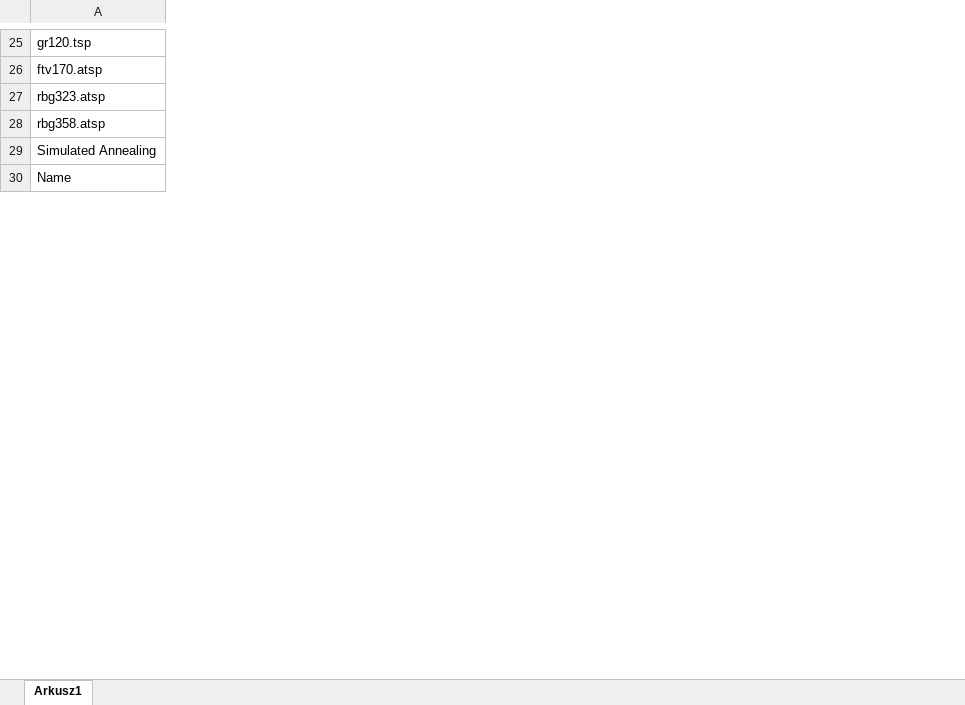
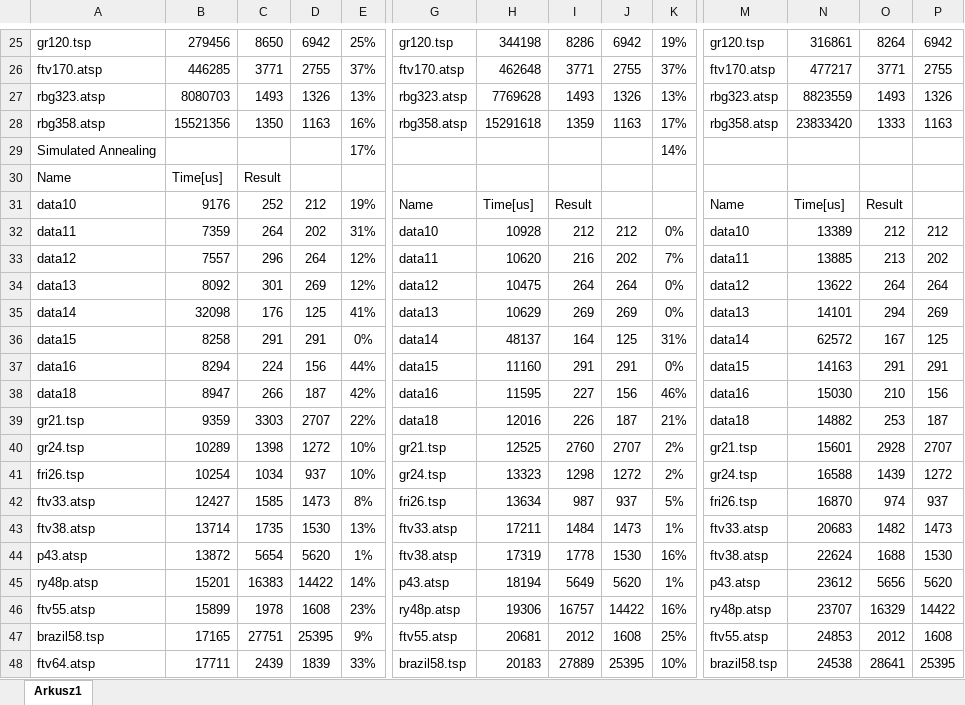
Before and after one commit to Solpaw/PEA, an Excel workbook: PEA/PEA/dosprawka.xlsx, sheet Arkusz1, drawn as a sheet; only a part is shown, gaps mark what is left out; values as stored, in another font and other column widths than the file's, no borders; charts and pictures not drawn; rows hold the shown columns only; the diff covers the shown part only; the diff names each change by its address in the sheet, - before the commit and + after, or states it on an @@ line.

```diff
--- a/PEA/PEA/dosprawka.xlsx (sheet Arkusz1)
+++ b/PEA/PEA/dosprawka.xlsx (sheet Arkusz1)
+column B, rows 25-30: 279456 | 446285 | 8080703 | 15521356 |  | Time[us]
+column C, rows 25-30: 8650 | 3771 | 1493 | 1350 |  | Result
+column D, rows 25-28: 6942 | 2755 | 1326 | 1163
+column E, rows 25-29: 25% | 37% | 13% | 16% | 17%
+column G, rows 25-28: gr120.tsp | ftv170.atsp | rbg323.atsp | rbg358.atsp
+column H, rows 25-28: 344198 | 462648 | 7769628 | 15291618
+column I, rows 25-28: 8286 | 3771 | 1493 | 1359
+column J, rows 25-28: 6942 | 2755 | 1326 | 1163
+column K, rows 25-29: 19% | 37% | 13% | 17% | 14%
+column M, rows 25-28: gr120.tsp | ftv170.atsp | rbg323.atsp | rbg358.atsp
+column N, rows 25-28: 316861 | 477217 | 8823559 | 23833420
+column O, rows 25-28: 8264 | 3771 | 1493 | 1333
+column P, rows 25-28: 6942 | 2755 | 1326 | 1163
+row 31: data10 | 9176 | 252 | 212 | 19% | Name | Time[us] | Result |  |  | Name | Time[us] | Result
+row 32: data11 | 7359 | 264 | 202 | 31% | data10 | 10928 | 212 | 212 | 0% | data10 | 13389 | 212 | 212
+row 33: data12 | 7557 | 296 | 264 | 12% | data11 | 10620 | 216 | 202 | 7% | data11 | 13885 | 213 | 202
+row 34: data13 | 8092 | 301 | 269 | 12% | data12 | 10475 | 264 | 264 | 0% | data12 | 13622 | 264 | 264
+row 35: data14 | 32098 | 176 | 125 | 41% | data13 | 10629 | 269 | 269 | 0% | data13 | 14101 | 294 | 269
+row 36: data15 | 8258 | 291 | 291 | 0% | data14 | 48137 | 164 | 125 | 31% | data14 | 62572 | 167 | 125
+row 37: data16 | 8294 | 224 | 156 | 44% | data15 | 11160 | 291 | 291 | 0% | data15 | 14163 | 291 | 291
+row 38: data18 | 8947 | 266 | 187 | 42% | data16 | 11595 | 227 | 156 | 46% | data16 | 15030 | 210 | 156
+row 39: gr21.tsp | 9359 | 3303 | 2707 | 22% | data18 | 12016 | 226 | 187 | 21% | data18 | 14882 | 253 | 187
+row 40: gr24.tsp | 10289 | 1398 | 1272 | 10% | gr21.tsp | 12525 | 2760 | 2707 | 2% | gr21.tsp | 15601 | 2928 | 2707
+row 41: fri26.tsp | 10254 | 1034 | 937 | 10% | gr24.tsp | 13323 | 1298 | 1272 | 2% | gr24.tsp | 16588 | 1439 | 1272
+row 42: ftv33.atsp | 12427 | 1585 | 1473 | 8% | fri26.tsp | 13634 | 987 | 937 | 5% | fri26.tsp | 16870 | 974 | 937
+row 43: ftv38.atsp | 13714 | 1735 | 1530 | 13% | ftv33.atsp | 17211 | 1484 | 1473 | 1% | ftv33.atsp | 20683 | 1482 | 1473
+row 44: p43.atsp | 13872 | 5654 | 5620 | 1% | ftv38.atsp | 17319 | 1778 | 1530 | 16% | ftv38.atsp | 22624 | 1688 | 1530
+row 45: ry48p.atsp | 15201 | 16383 | 14422 | 14% | p43.atsp | 18194 | 5649 | 5620 | 1% | p43.atsp | 23612 | 5656 | 5620
+row 46: ftv55.atsp | 15899 | 1978 | 1608 | 23% | ry48p.atsp | 19306 | 16757 | 14422 | 16% | ry48p.atsp | 23707 | 16329 | 14422
+row 47: brazil58.tsp | 17165 | 27751 | 25395 | 9% | ftv55.atsp | 20681 | 2012 | 1608 | 25% | ftv55.atsp | 24853 | 2012 | 1608
+row 48: ftv64.atsp | 17711 | 2439 | 1839 | 33% | brazil58.tsp | 20183 | 27889 | 25395 | 10% | brazil58.tsp | 24538 | 28641 | 25395
```
Also changed, not shown: 72 added rows, 18 added columns, 1 removed column and 111 edited cells elsewhere in this sheet, formulas that keep their value, charts or pictures, 3 other files.
